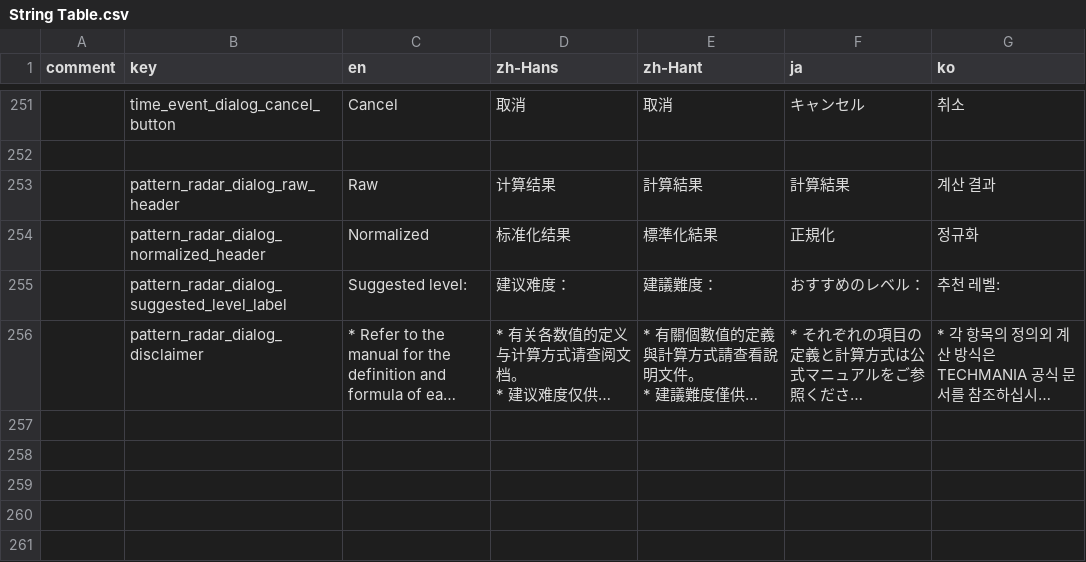
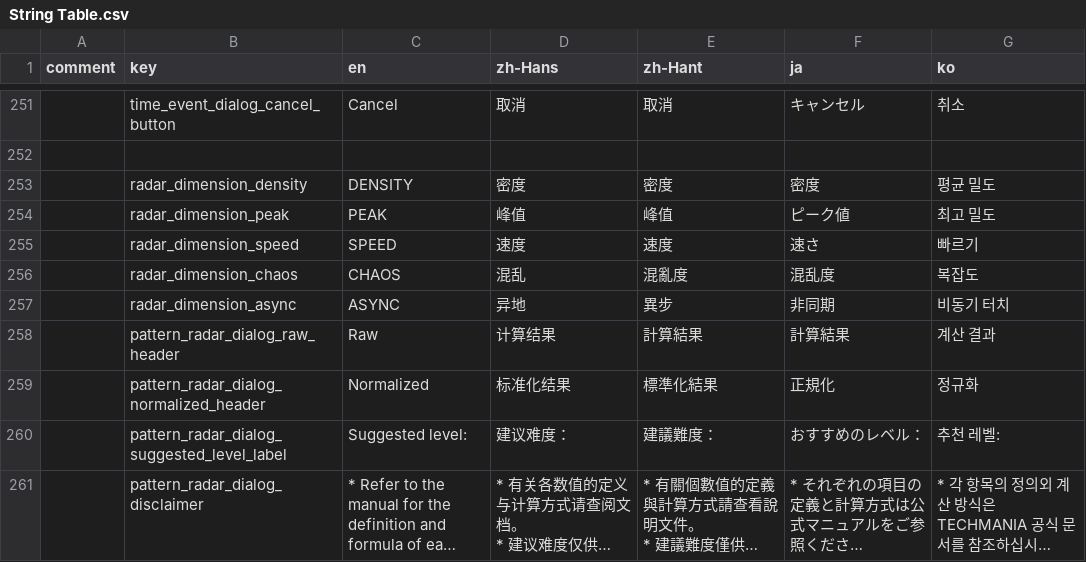
Before and after one commit to techmania-team/techmania, a CSV file: TECHMANIA/Assets/String Table.csv, drawn as a sheet; only a part is shown, gaps mark what is left out; long unchanged cells end in …; the diff names each change by its address in the sheet, - before the commit and + after, or states it on an @@ line.

```diff
--- a/TECHMANIA/Assets/String Table.csv
+++ b/TECHMANIA/Assets/String Table.csv
+row 253:  | radar_dimension_density | DENSITY | 密度 | 密度 | 密度 | 평균 밀도
+row 254:  | radar_dimension_peak | PEAK | 峰值 | 峰值 | ピーク値 | 최고 밀도
+row 255:  | radar_dimension_speed | SPEED | 速度 | 速度 | 速さ | 빠르기
+row 256:  | radar_dimension_chaos | CHAOS | 混乱 | 混亂度 | 混乱度 | 복잡도
+row 257:  | radar_dimension_async | ASYNC | 异地 | 異步 | 非同期 | 비동기 터치
```
Also changed, not shown: 11 other files.
